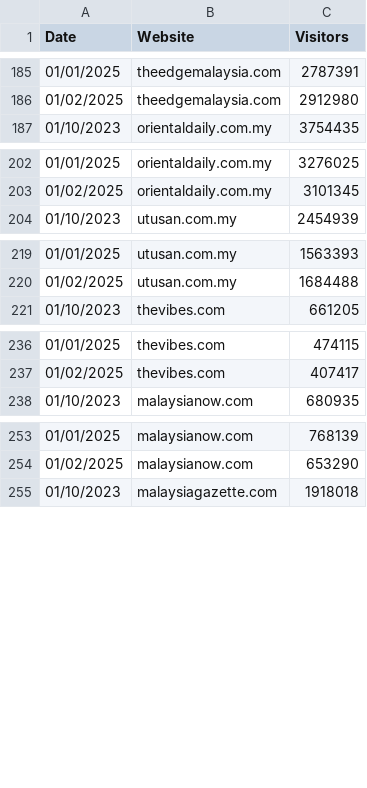
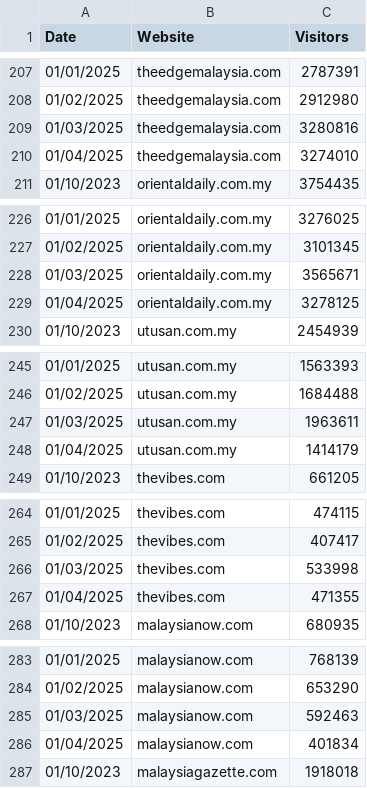
Before and after one commit to ong-andrew/ong-andrew.github.io, a CSV file: pages/data.csv, drawn as a sheet; only a part is shown, gaps mark what is left out; the diff covers the shown part only.

```diff
--- a/pages/data.csv
+++ b/pages/data.csv
@@ -186,2 +208,4 @@ Date,Website,Visitors
 01/02/2025,theedgemalaysia.com,2912980
+01/03/2025,theedgemalaysia.com,3280816
+01/04/2025,theedgemalaysia.com,3274010
 01/10/2023,orientaldaily.com.my,3754435
@@ -203,2 +227,4 @@ Date,Website,Visitors
 01/02/2025,orientaldaily.com.my,3101345
+01/03/2025,orientaldaily.com.my,3565671
+01/04/2025,orientaldaily.com.my,3278125
 01/10/2023,utusan.com.my,2454939
@@ -220,2 +246,4 @@ Date,Website,Visitors
 01/02/2025,utusan.com.my,1684488
+01/03/2025,utusan.com.my,1963611
+01/04/2025,utusan.com.my,1414179
 01/10/2023,thevibes.com,661205
@@ -237,2 +265,4 @@ Date,Website,Visitors
 01/02/2025,thevibes.com,407417
+01/03/2025,thevibes.com,533998
+01/04/2025,thevibes.com,471355
 01/10/2023,malaysianow.com,680935
@@ -254,2 +284,4 @@ Date,Website,Visitors
 01/02/2025,malaysianow.com,653290
+01/03/2025,malaysianow.com,592463
+01/04/2025,malaysianow.com,401834
 01/10/2023,malaysiagazette.com,1918018
```
Also changed, not shown: 28 added rows elsewhere in this file.
